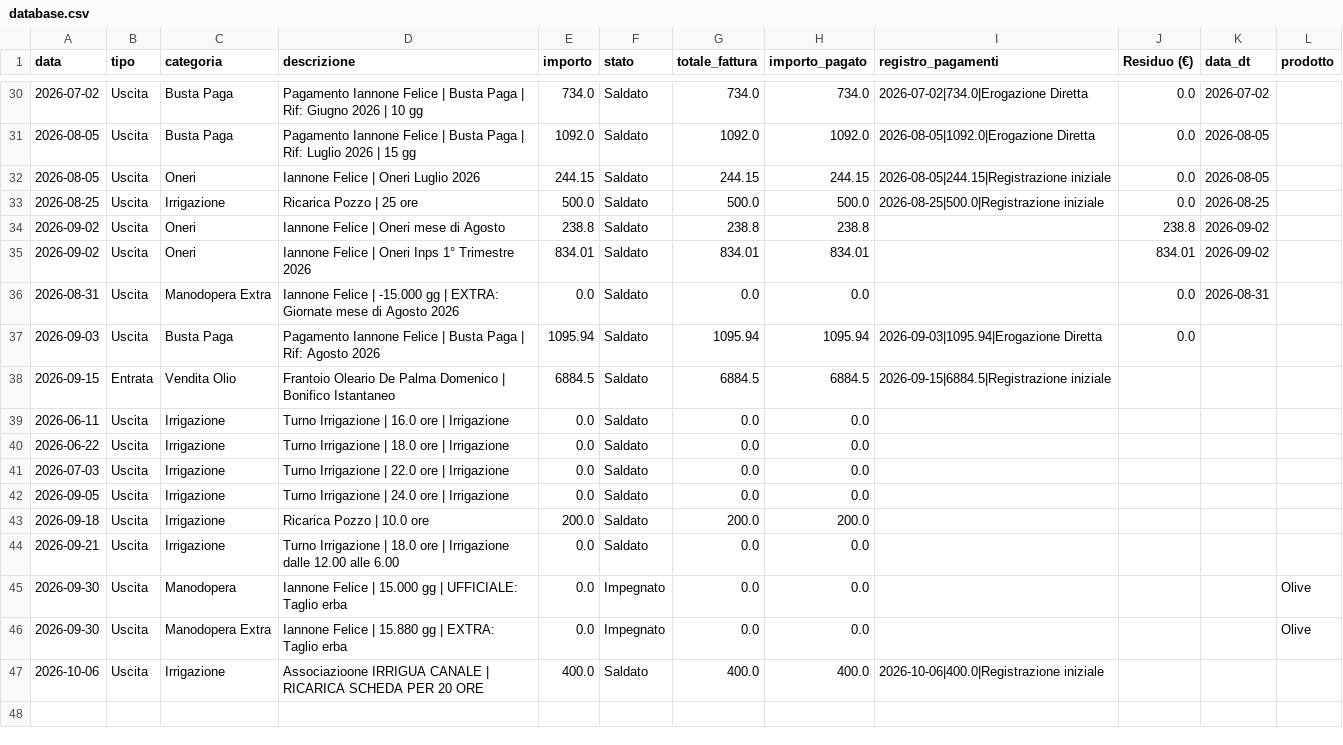
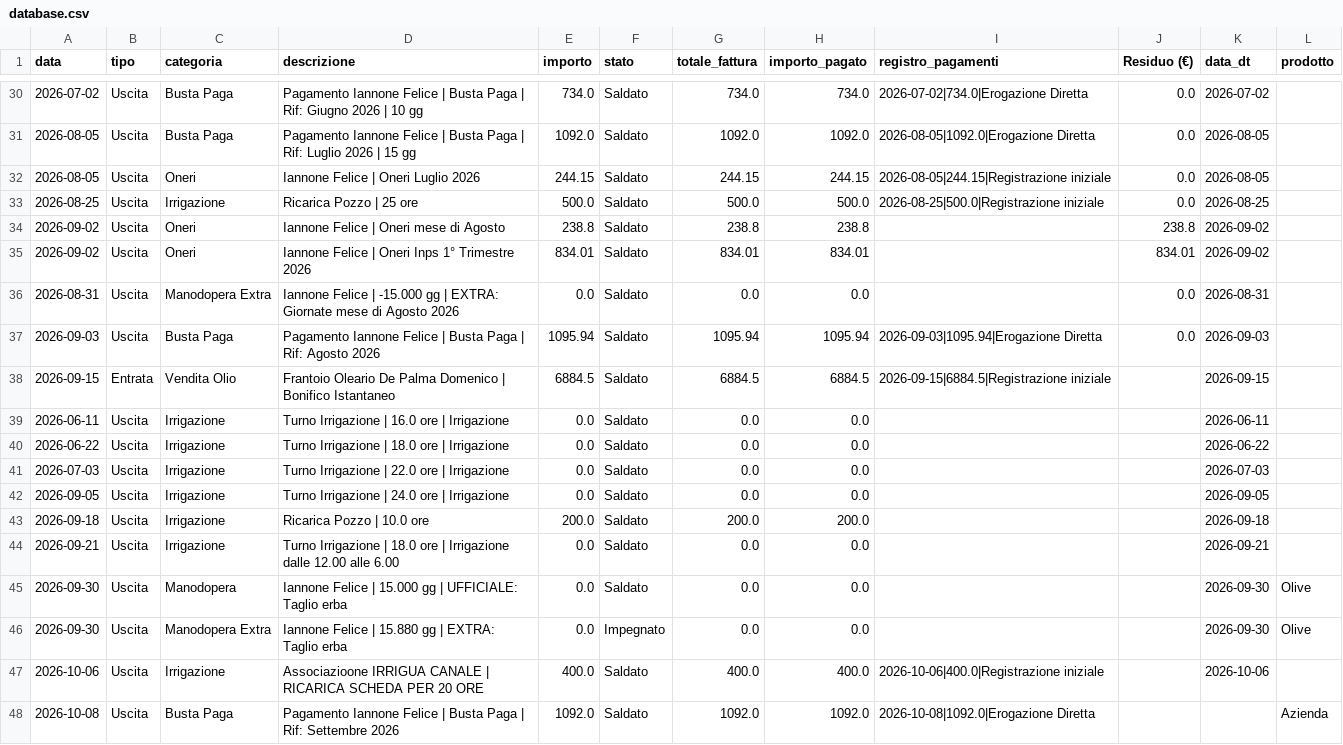
Before and after one commit to antonellomazzilli-bit/agri-finance, a CSV file: database.csv, drawn as a sheet; only a part is shown, gaps mark what is left out.

Commit message:
Pagato: 1092.0€ per Settembre 2026

```diff
--- a/database.csv
+++ b/database.csv
@@ -36,12 +36,13 @@ data,tipo,categoria,descrizione,importo,stato,totale_fattura,importo_pagato,regi
 2026-08-31,Uscita,Manodopera Extra,Iannone Felice | -15.000 gg | EXTRA: Giornate mese di Agosto 2026,0.0,Saldato,0.0,0.0,,0.0,2026-08-31,
-2026-09-03,Uscita,Busta Paga,Pagamento Iannone Felice | Busta Paga | Rif: Agosto 2026,1095.94,Saldato,1095.94,1095.94,2026-09-03|1095.94|Erogazione Diretta,0.0,,
-2026-09-15,Entrata,Vendita Olio,Frantoio Oleario De Palma Domenico | Bonifico Istantaneo,6884.5,Saldato,6884.5,6884.5,2026-09-15|6884.5|Registrazione iniziale,,,
-2026-06-11,Uscita,Irrigazione,Turno Irrigazione | 16.0 ore | Irrigazione,0.0,Saldato,0.0,0.0,,,,
-2026-06-22,Uscita,Irrigazione,Turno Irrigazione | 18.0 ore | Irrigazione,0.0,Saldato,0.0,0.0,,,,
-2026-07-03,Uscita,Irrigazione,Turno Irrigazione | 22.0 ore | Irrigazione,0.0,Saldato,0.0,0.0,,,,
-2026-09-05,Uscita,Irrigazione,Turno Irrigazione | 24.0 ore | Irrigazione,0.0,Saldato,0.0,0.0,,,,
-2026-09-18,Uscita,Irrigazione,Ricarica Pozzo | 10.0 ore,200.0,Saldato,200.0,200.0,,,,
-2026-09-21,Uscita,Irrigazione,Turno Irrigazione | 18.0 ore | Irrigazione dalle 12.00 alle 6.00,0.0,Saldato,0.0,0.0,,,,
-2026-09-30,Uscita,Manodopera,Iannone Felice | 15.000 gg | UFFICIALE: Taglio erba,0.0,Impegnato,0.0,0.0,,,,Olive
-2026-09-30,Uscita,Manodopera Extra,Iannone Felice | 15.880 gg | EXTRA: Taglio erba,0.0,Impegnato,0.0,0.0,,,,Olive
-2026-10-06,Uscita,Irrigazione,Associazioone IRRIGUA CANALE | RICARICA SCHEDA PER 20 ORE,400.0,Saldato,400.0,400.0,2026-10-06|400.0|Registrazione iniziale,,,
+2026-09-03,Uscita,Busta Paga,Pagamento Iannone Felice | Busta Paga | Rif: Agosto 2026,1095.94,Saldato,1095.94,1095.94,2026-09-03|1095.94|Erogazione Diretta,0.0,2026-09-03,
+2026-09-15,Entrata,Vendita Olio,Frantoio Oleario De Palma Domenico | Bonifico Istantaneo,6884.5,Saldato,6884.5,6884.5,2026-09-15|6884.5|Registrazione iniziale,,2026-09-15,
+2026-06-11,Uscita,Irrigazione,Turno Irrigazione | 16.0 ore | Irrigazione,0.0,Saldato,0.0,0.0,,,2026-06-11,
+2026-06-22,Uscita,Irrigazione,Turno Irrigazione | 18.0 ore | Irrigazione,0.0,Saldato,0.0,0.0,,,2026-06-22,
+2026-07-03,Uscita,Irrigazione,Turno Irrigazione | 22.0 ore | Irrigazione,0.0,Saldato,0.0,0.0,,,2026-07-03,
+2026-09-05,Uscita,Irrigazione,Turno Irrigazione | 24.0 ore | Irrigazione,0.0,Saldato,0.0,0.0,,,2026-09-05,
+2026-09-18,Uscita,Irrigazione,Ricarica Pozzo | 10.0 ore,200.0,Saldato,200.0,200.0,,,2026-09-18,
+2026-09-21,Uscita,Irrigazione,Turno Irrigazione | 18.0 ore | Irrigazione dalle 12.00 alle 6.00,0.0,Saldato,0.0,0.0,,,2026-09-21,
+2026-09-30,Uscita,Manodopera,Iannone Felice | 15.000 gg | UFFICIALE: Taglio erba,0.0,Saldato,0.0,0.0,,,2026-09-30,Olive
+2026-09-30,Uscita,Manodopera Extra,Iannone Felice | 15.880 gg | EXTRA: Taglio erba,0.0,Impegnato,0.0,0.0,,,2026-09-30,Olive
+2026-10-06,Uscita,Irrigazione,Associazioone IRRIGUA CANALE | RICARICA SCHEDA PER 20 ORE,400.0,Saldato,400.0,400.0,2026-10-06|400.0|Registrazione iniziale,,2026-10-06,
+2026-10-08,Uscita,Busta Paga,Pagamento Iannone Felice | Busta Paga | Rif: Settembre 2026,1092.0,Saldato,1092.0,1092.0,2026-10-08|1092.0|Erogazione Diretta,,,Azienda
```
